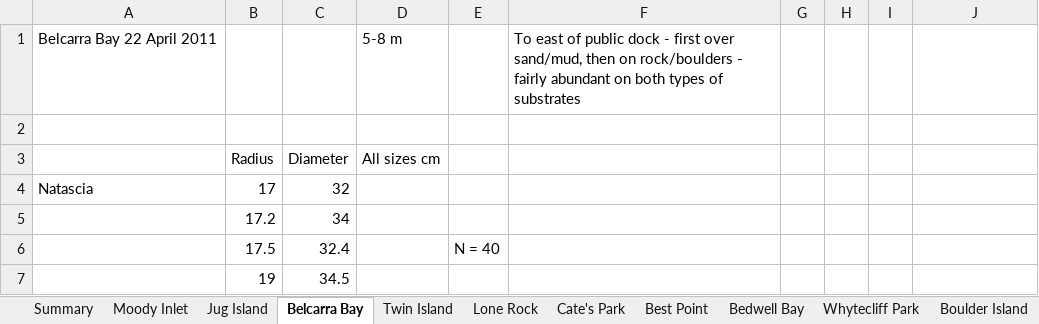
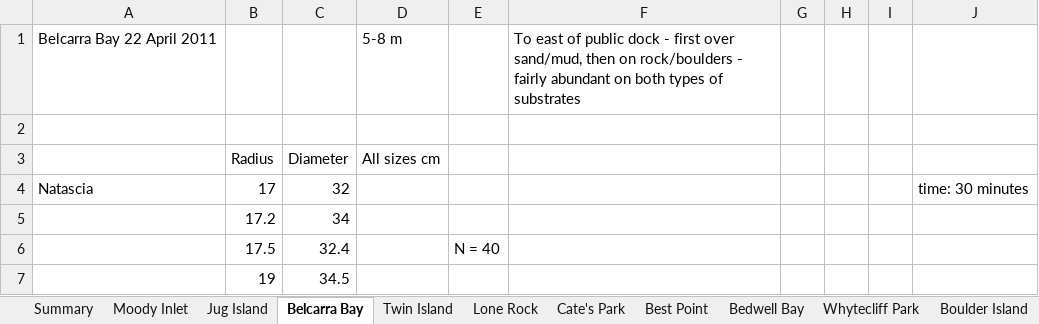
Before and after one commit to njhy22/pink_sea_star_indian_arm, an Excel workbook: historic_raw_data/data from isa/Spiny sea star sizes.xlsx, sheet Belcarra Bay, drawn as a sheet; only a part is shown; values as stored, in another font and other column widths than the file's, no borders; the diff names each change by its address in the sheet, - before the commit and + after, or states it on an @@ line.

```diff
--- a/historic_raw_data/data from isa/Spiny sea star sizes.xlsx (sheet Belcarra Bay)
+++ b/historic_raw_data/data from isa/Spiny sea star sizes.xlsx (sheet Belcarra Bay)
-J4: (empty)
+J4: time: 30 minutes
```
Also changed, not shown: sheet Twin Island, sheet Cate's Park, sheet Moody Inlet, 6 other files.
